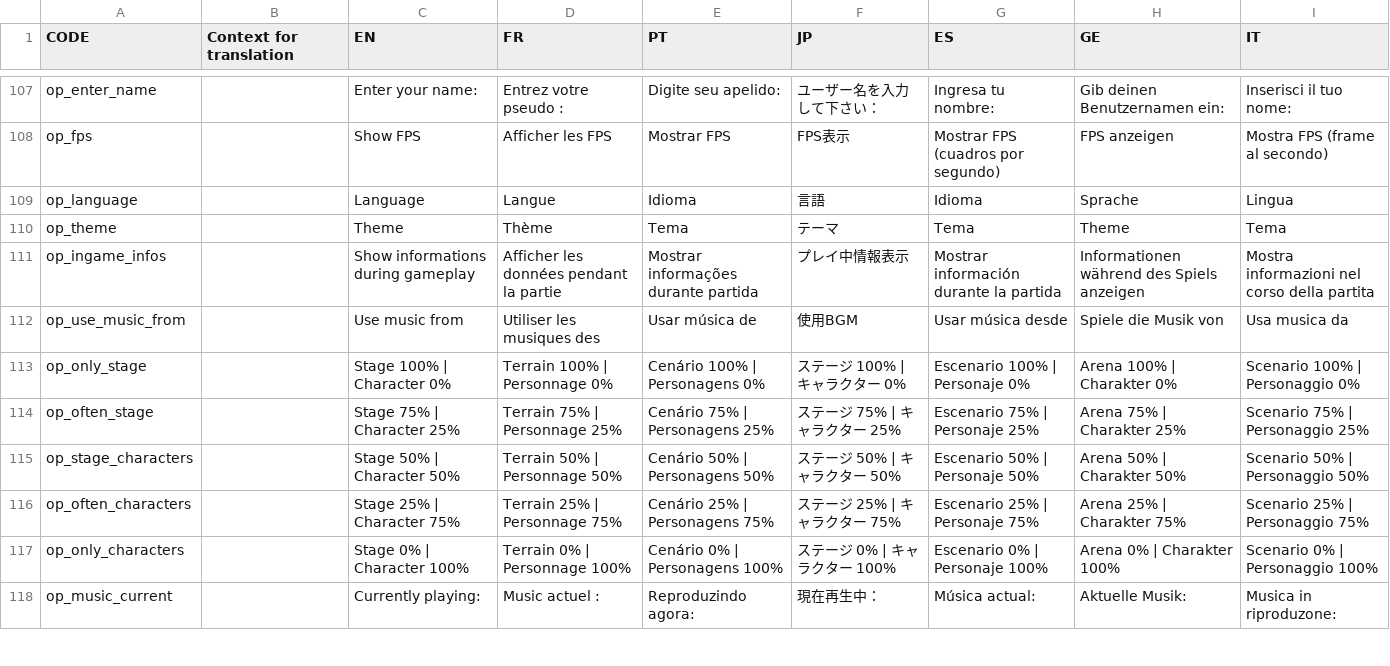
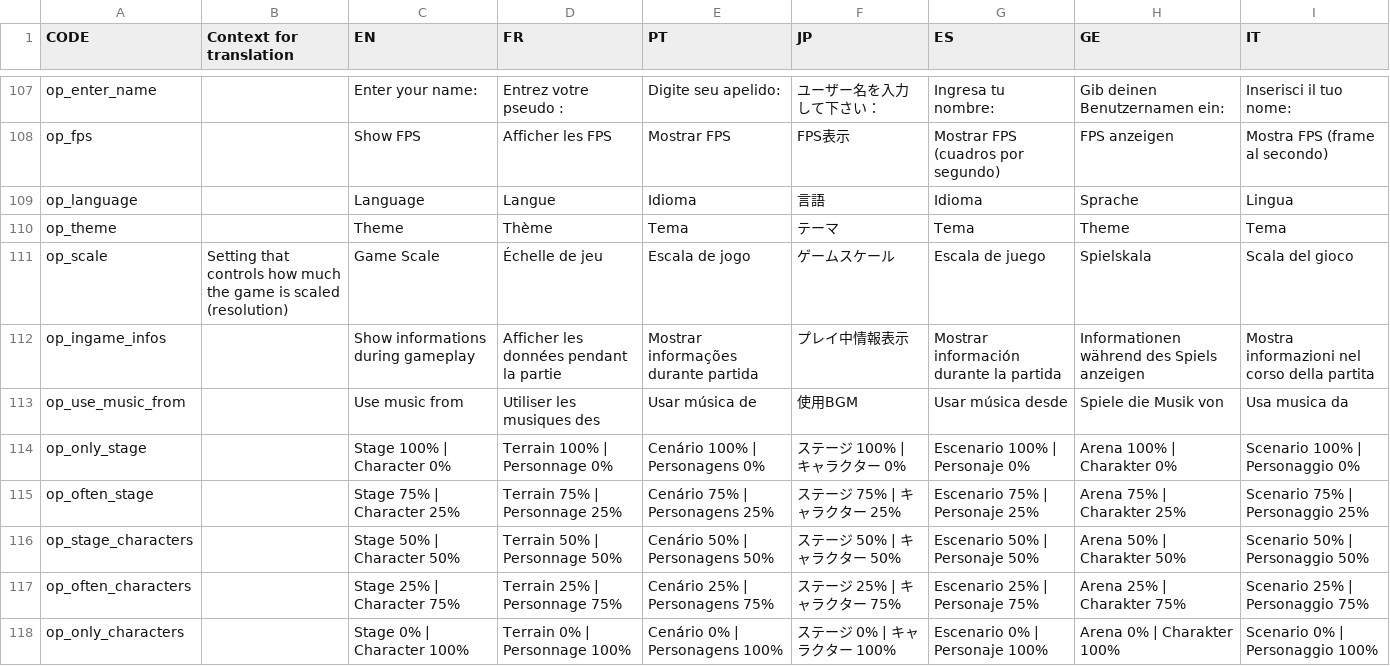
Before and after one commit to panel-attack/panel-attack, a CSV file: localization.csv, drawn as a sheet; only a part is shown, gaps mark what is left out; the shorter side is filled out with more unchanged rows; the diff names each change by its address in the sheet, - before the commit and + after, or states it on an @@ line.

```diff
--- a/localization.csv
+++ b/localization.csv
+row 111: op_scale | Setting that controls how much the game is scaled (resolution) | Game Scale | Échelle de jeu | Escala de jogo | ゲームスケール | Escala de juego | Spielskala | Scala del gioco
```
Also changed, not shown: 11 other files.
